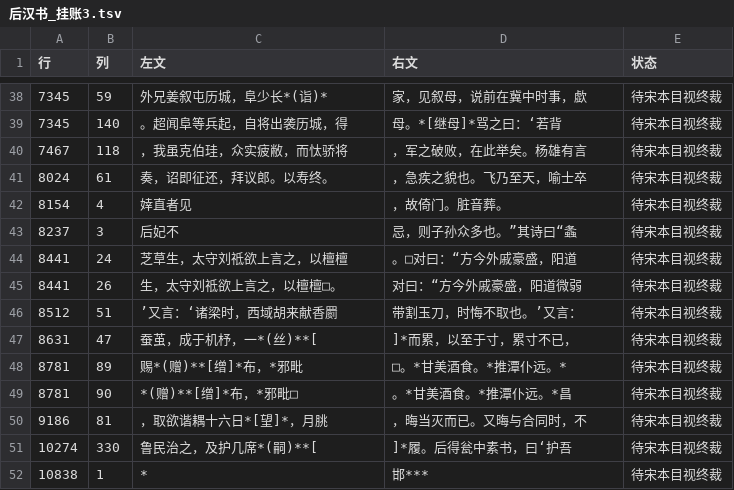
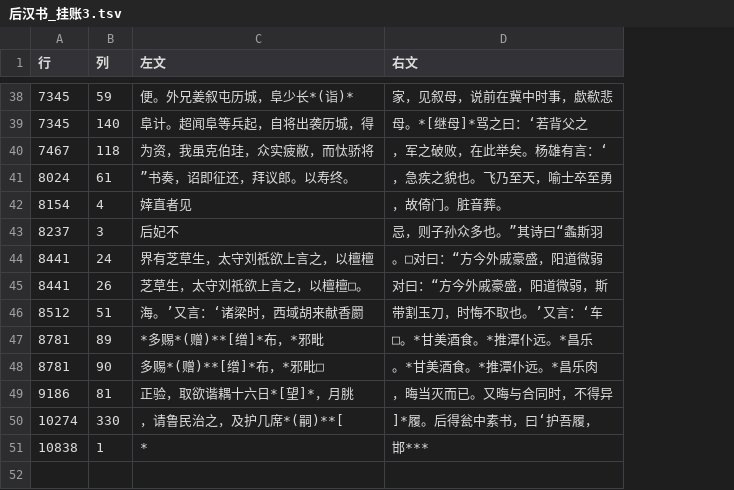
Before and after one commit to cinagroup/cinaclassics, a TSV file: Tools/collation/后汉书_挂账3.tsv, drawn as a sheet; only a part is shown, gaps mark what is left out; removed rows and columns are numbered as before the commit, all else as after; the diff covers the shown part only; the diff names each change by its address in the sheet, - before the commit and + after, or states it on an @@ line.

```diff
--- a/Tools/collation/后汉书_挂账3.tsv
+++ b/Tools/collation/后汉书_挂账3.tsv
-column E (状态), rows 38-46: all 待宋本目视终裁; rows 48-52: all 待宋本目视终裁
-C38 (左文): 外兄姜叙屯历城，阜少长*(诣)*
+C38 (左文): 便。外兄姜叙屯历城，阜少长*(诣)*
-D38 (右文): 家，见叙母，说前在冀中时事，歔
+D38 (右文): 家，见叙母，说前在冀中时事，歔欷悲
-C39 (左文): 。超闻阜等兵起，自将出袭历城，得
+C39 (左文): 阜计。超闻阜等兵起，自将出袭历城，得
-D39 (右文): 母。*[继母]*骂之曰：‘若背
+D39 (右文): 母。*[继母]*骂之曰：‘若背父之
-C40 (左文): ，我虽克伯珪，众实疲敝，而忲骄将
+C40 (左文): 为资，我虽克伯珪，众实疲敝，而忲骄将
-D40 (右文): ，军之破败，在此举矣。杨雄有言
+D40 (右文): ，军之破败，在此举矣。杨雄有言：‘
-C41 (左文): 奏，诏即征还，拜议郎。以寿终。
+C41 (左文): ”书奏，诏即征还，拜议郎。以寿终。
-D41 (右文): ，急疾之貌也。飞乃至天，喻士卒
+D41 (右文): ，急疾之貌也。飞乃至天，喻士卒至勇
-D43 (右文): 忌，则子孙众多也。”其诗曰“螽
+D43 (右文): 忌，则子孙众多也。”其诗曰“螽斯羽
-C44 (左文): 芝草生，太守刘祗欲上言之，以檀檀
+C44 (左文): 界有芝草生，太守刘祗欲上言之，以檀檀
-D44 (右文): 。□对曰：“方今外戚豪盛，阳道
+D44 (右文): 。□对曰：“方今外戚豪盛，阳道微弱
-C45 (左文): 生，太守刘祗欲上言之，以檀檀□。
+C45 (左文): 芝草生，太守刘祗欲上言之，以檀檀□。
-D45 (右文): 对曰：“方今外戚豪盛，阳道微弱
+D45 (右文): 对曰：“方今外戚豪盛，阳道微弱，斯
-C46 (左文): ’又言：‘诸梁时，西域胡来献香罽
+C46 (左文): 海。’又言：‘诸梁时，西域胡来献香罽
-D46 (右文): 带割玉刀，时悔不取也。’又言：
+D46 (右文): 带割玉刀，时悔不取也。’又言：‘车
-row 47: 8631 | 47 | 蚕茧，成于机杼，一*(丝)**[ | ]*而累，以至于寸，累寸不已， | 待宋本目视终裁
-C47 (左文): 赐*(赠)**[缯]*布，*邪毗
+C47 (左文): *多赐*(赠)**[缯]*布，*邪毗
-D47 (右文): □。*甘美酒食。*推潭仆远。*
+D47 (右文): □。*甘美酒食。*推潭仆远。*昌乐
-C48 (左文): *(赠)**[缯]*布，*邪毗□
+C48 (左文): 多赐*(赠)**[缯]*布，*邪毗□
-D48 (右文): 。*甘美酒食。*推潭仆远。*昌
+D48 (右文): 。*甘美酒食。*推潭仆远。*昌乐肉
-C49 (左文): ，取欲谐耦十六日*[望]*，月朓
+C49 (左文): 正验，取欲谐耦十六日*[望]*，月朓
-D49 (右文): ，晦当灭而已。又晦与合同时，不
+D49 (右文): ，晦当灭而已。又晦与合同时，不得异
-C50 (左文): 鲁民治之，及护几席*(嗣)**[
+C50 (左文): ，请鲁民治之，及护几席*(嗣)**[
-D50 (右文): ]*履。后得瓮中素书，曰‘护吾
+D50 (右文): ]*履。后得瓮中素书，曰‘护吾履，
```
Also changed, not shown: 62 edited cells elsewhere in this file.
